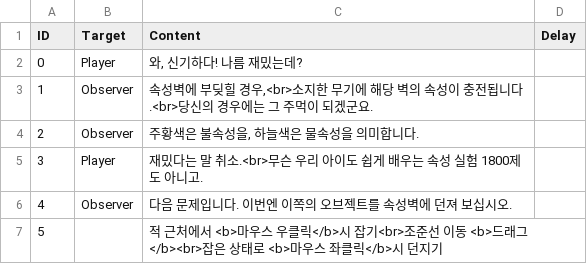
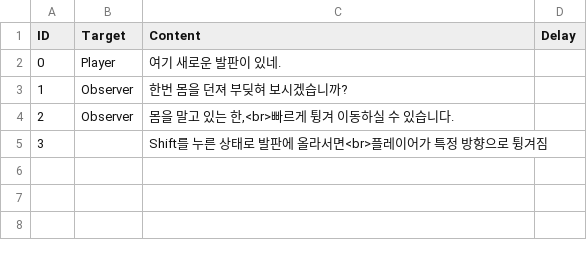
Before and after one commit to ChungkangXRFourTeam/ChungkangXRFourTeam, a CSV file: Assets/Resources/EventTextScript/Opning/DescriptionText2.csv, drawn as a sheet.

Commit message:
resource : 튜토리얼 텍스트 재배치
현재 튜토리얼의 텍스트가 맞지 않아 맞게 다시 배치함

```diff
--- a/Assets/Resources/EventTextScript/Opning/DescriptionText2.csv
+++ b/Assets/Resources/EventTextScript/Opning/DescriptionText2.csv
@@ -1,7 +1,5 @@
 ID,Target,Content,Delay
-0,Player,"와, 신기하다! 나름 재밌는데?",
-1,Observer,"속성벽에 부딪힐 경우,<br>소지한 무기에 해당 벽의 속성이 충전됩니다.<br>당신의 경우에는 그 주먹이 되겠군요.",
-2,Observer,"주황색은 불속성을, 하늘색은 물속성을 의미합니다.",
-3,Player,재밌다는 말 취소.<br>무슨 우리 아이도 쉽게 배우는 속성 실험 1800제도 아니고.,
-4,Observer,다음 문제입니다. 이번엔 이쪽의 오브젝트를 속성벽에 던져 보십시오.,
-5,,적 근처에서 <b>마우스 우클릭</b>시 잡기<br>조준선 이동 <b>드래그</b><br>잡은 상태로 <b>마우스 좌클릭</b>시 던지기,
+0,Player,여기 새로운 발판이 있네.,
+1,Observer,한번 몸을 던져 부딪혀 보시겠습니까?,
+2,Observer,"몸을 말고 있는 한,<br>빠르게 튕겨 이동하실 수 있습니다.",
+3,,Shift를 누른 상태로 발판에 올라서면<br>플레이어가 특정 방향으로 튕겨짐,
```
Also changed, not shown: Assets/Resources/EventTextScript/Opning/DescriptionText.csv, Assets/Resources/EventTextScript/Opning/DescriptionText3.csv, 4 other files.
